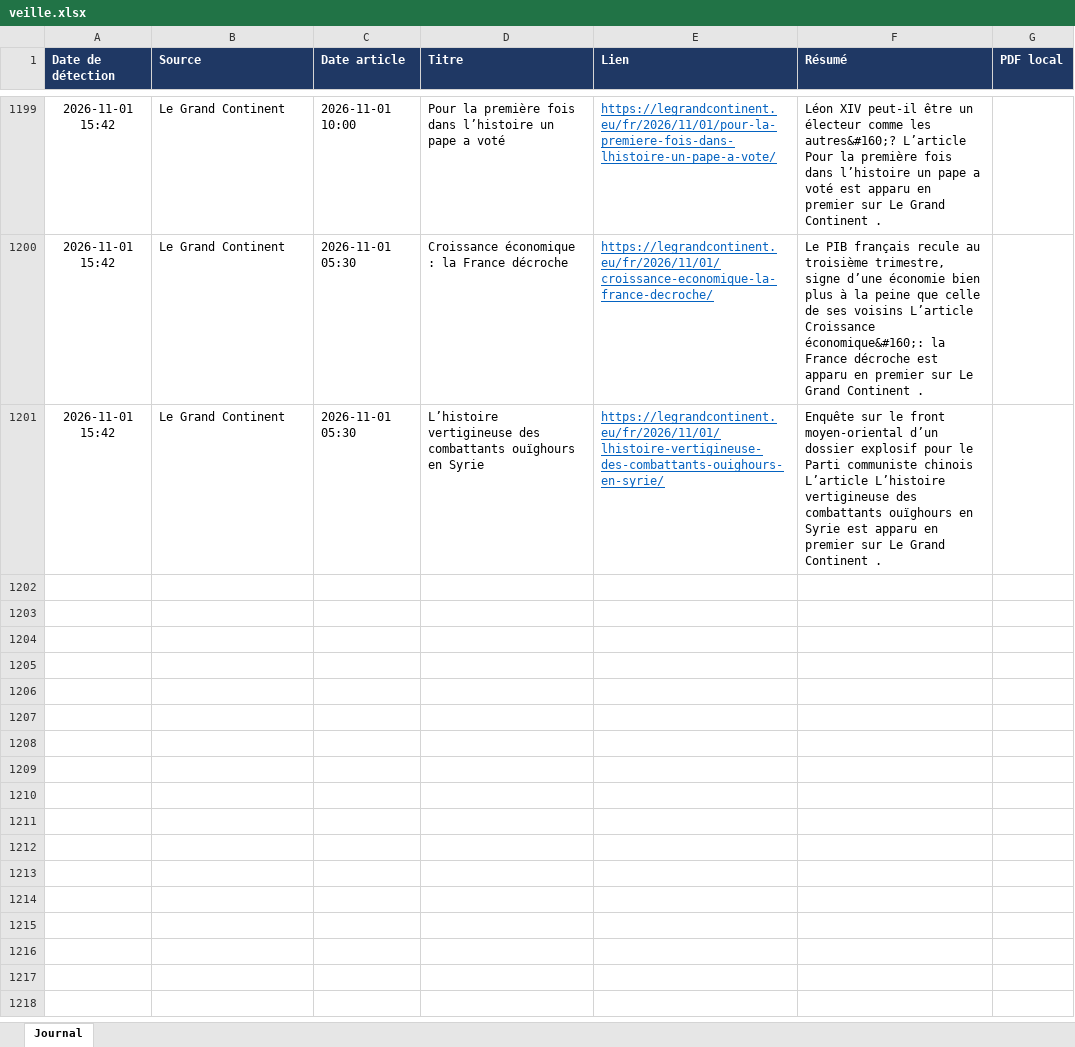
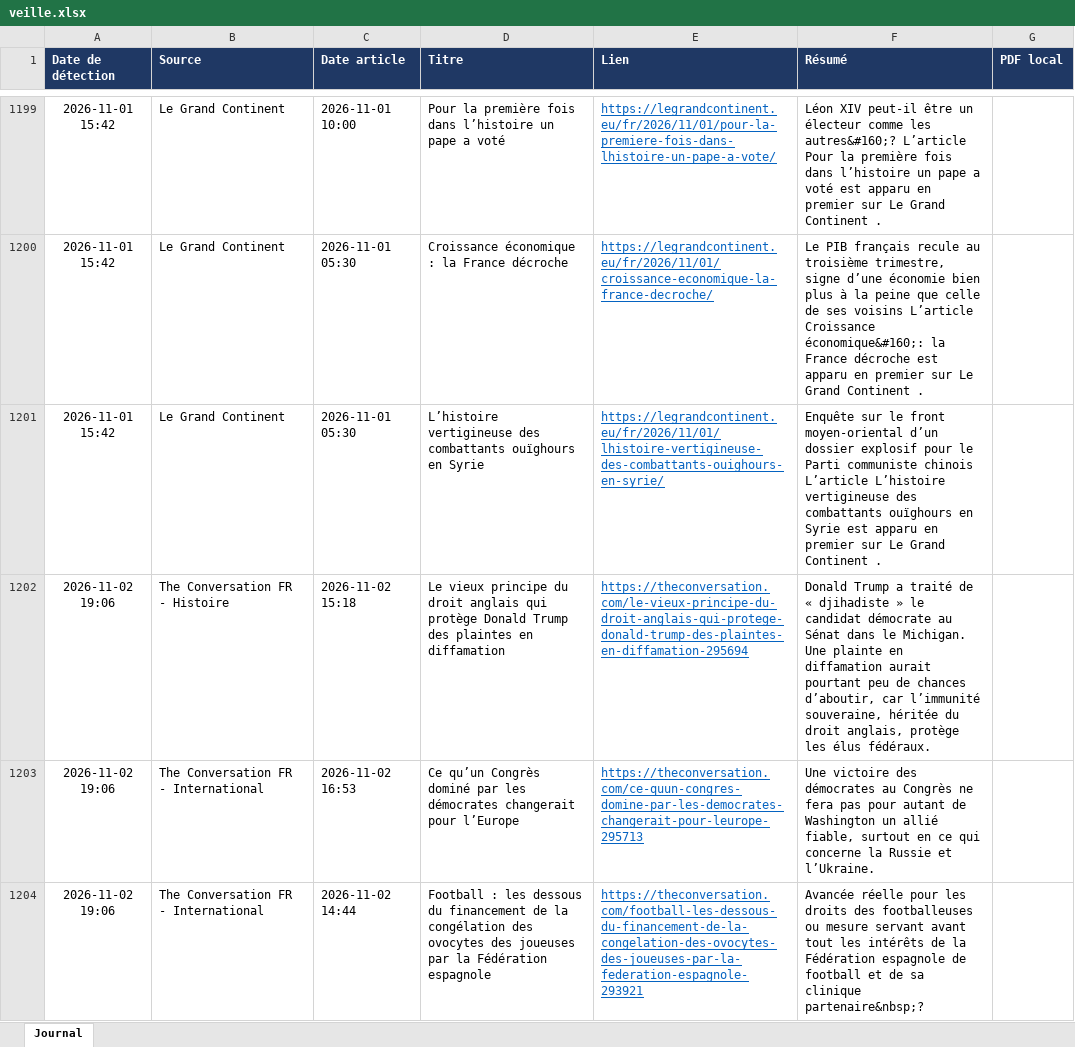
Before and after one commit to LoicSchreiber/Veille-HG-Marion, an Excel workbook: veille.xlsx, sheet Journal, drawn as a sheet; only a part is shown, gaps mark what is left out; values as stored, in another font and other column widths than the file's, no borders; the diff covers the shown part only; the diff names each change by its address in the sheet, - before the commit and + after, or states it on an @@ line.

```diff
--- a/veille.xlsx (sheet Journal)
+++ b/veille.xlsx (sheet Journal)
+row 1202: 2026-11-02 19:06 | The Conversation FR - Histoire | 2026-11-02 15:18 | Le vieux principe du droit anglais qui protège Donald Trump des plaintes en diffamation | https://theconversation.com/le-vieux-principe-du-droit-anglais-qui-protege-donald-trump-des-plaintes-en-diffamation-295694 | Donald Trump a traité de « djihadiste » le candidat démocrate au Sénat dans le Michigan. Une plainte en diffamation aurait pourtant peu de chances d’aboutir, car l’immunité souveraine, héritée du droit anglais, protège les élus fédéraux.
+row 1203: 2026-11-02 19:06 | The Conversation FR - International | 2026-11-02 16:53 | Ce qu’un Congrès dominé par les démocrates changerait pour l’Europe | https://theconversation.com/ce-quun-congres-domine-par-les-democrates-changerait-pour-leurope-295713 | Une victoire des démocrates au Congrès ne fera pas pour autant de Washington un allié fiable, surtout en ce qui concerne la Russie et l’Ukraine.
+row 1204: 2026-11-02 19:06 | The Conversation FR - International | 2026-11-02 14:44 | Football : les dessous du financement de la congélation des ovocytes des joueuses par la Fédération espagnole | https://theconversation.com/football-les-dessous-du-financement-de-la-congelation-des-ovocytes-des-joueuses-par-la-federation-espagnole-293921 | Avancée réelle pour les droits des footballeuses ou mesure servant avant tout les intérêts de la Fédération espagnole de football et de sa clinique partenaire&nbsp;?
```
Also changed, not shown: 7 added rows elsewhere in this sheet, 4 other files.
